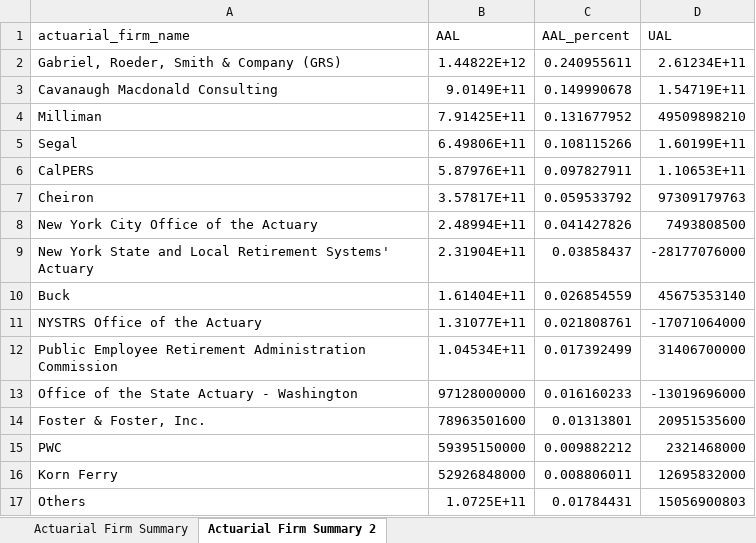
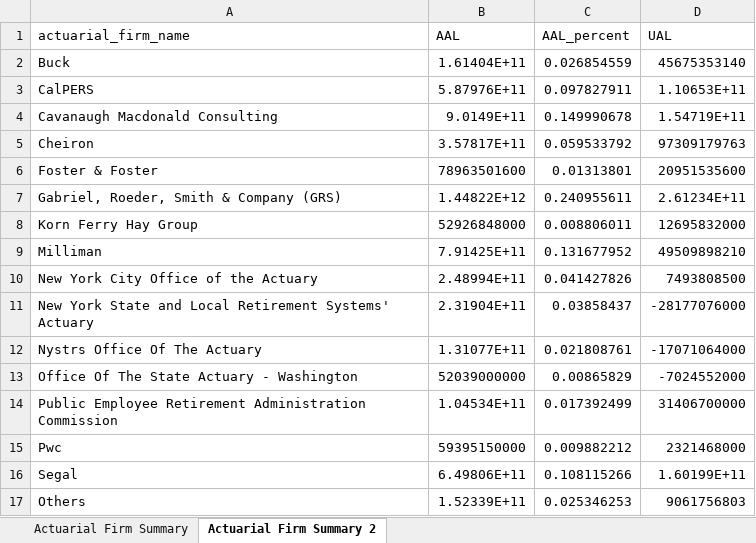
Before and after one commit to thuy2020/actuarial_firms, an Excel workbook: Actuarial Firm Summary.xlsx, sheet Actuarial Firm Summary 2, drawn as a sheet; values as stored, in another font and other column widths than the file's, no borders; removed rows and columns are numbered as before the commit, all else as after; the diff names each change by its address in the sheet, - before the commit and + after, or states it on an @@ line.

```diff
--- a/Actuarial Firm Summary.xlsx (sheet Actuarial Firm Summary 2)
+++ b/Actuarial Firm Summary.xlsx (sheet Actuarial Firm Summary 2)
@@ row 10 moved to row 2: Buck @@
@@ row 6 moved to row 3: CalPERS @@
@@ row 3 moved to row 4: Cavanaugh Macdonald Consulting @@
@@ row 7 moved to row 5: Cheiron @@
+row 6: Foster & Foster | 78963501600 | 0.01313801 | 20951535600
+row 8: Korn Ferry Hay Group | 52926848000 | 0.008806011 | 12695832000
-A12 (actuarial_firm_name): NYSTRS Office of the Actuary
+A12 (actuarial_firm_name): Nystrs Office Of The Actuary
+row 13: Office Of The State Actuary - Washington | 52039000000 | 0.00865829 | -7024552000
-row 13: Office of the State Actuary - Washington | 97128000000 | 0.016160233 | -13019696000
-row 14: Foster & Foster, Inc. | 78963501600 | 0.01313801 | 20951535600
-A15 (actuarial_firm_name): PWC
+A15 (actuarial_firm_name): Pwc
-row 16: Korn Ferry | 52926848000 | 0.008806011 | 12695832000
@@ row 5 moved to row 16: Segal @@
-B17 (AAL): 1.0725E+11
+B17 (AAL): 1.52339E+11
-C17 (AAL_percent): 0.01784431
+C17 (AAL_percent): 0.025346253
-D17 (UAL): 15056900803
+D17 (UAL): 9061756803
```
Also changed, not shown: sheet Actuarial Firm Summary, 4 other files.
